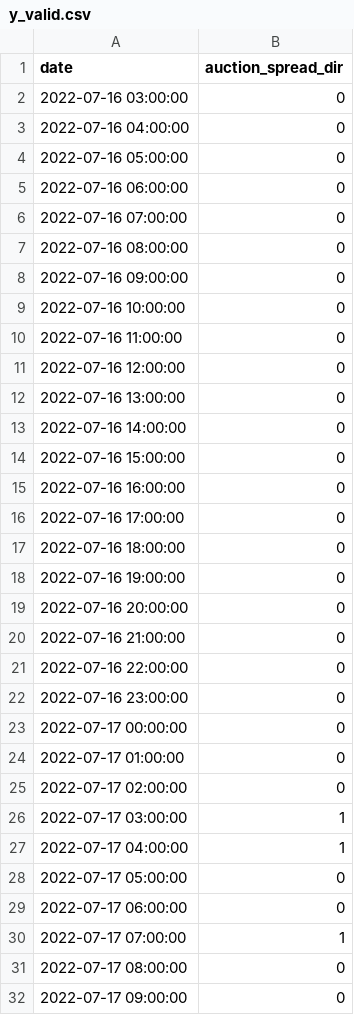
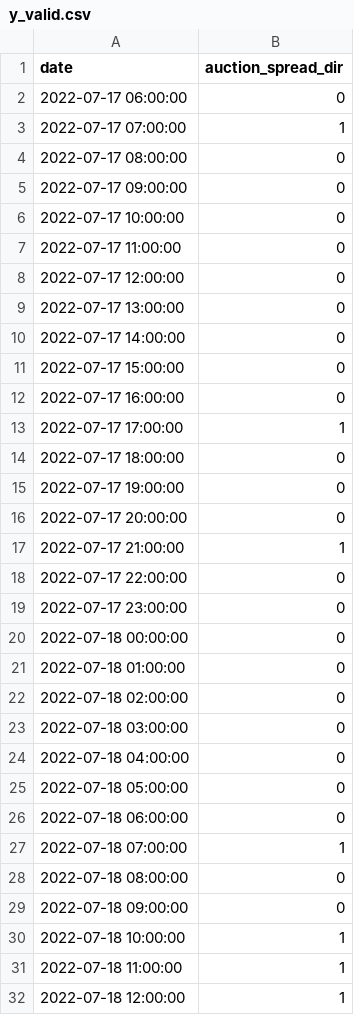
Before and after one commit to joshgowdyprog/GB-energy-trading, a CSV file: data/processed/y_valid.csv, drawn as a sheet; only a part is shown; the shorter side is filled out with more unchanged rows; removed rows and columns are numbered as before the commit, all else as after; the diff covers the shown part only; the diff names each change by its address in the sheet, - before the commit and + after, or states it on an @@ line.

```diff
--- a/data/processed/y_valid.csv
+++ b/data/processed/y_valid.csv
-row 2: 2022-07-16 03:00:00 | 0
-row 3: 2022-07-16 04:00:00 | 0
-row 4: 2022-07-16 05:00:00 | 0
-row 5: 2022-07-16 06:00:00 | 0
-row 6: 2022-07-16 07:00:00 | 0
-row 7: 2022-07-16 08:00:00 | 0
-row 8: 2022-07-16 09:00:00 | 0
-row 9: 2022-07-16 10:00:00 | 0
-row 10: 2022-07-16 11:00:00 | 0
-row 11: 2022-07-16 12:00:00 | 0
-row 12: 2022-07-16 13:00:00 | 0
-row 13: 2022-07-16 14:00:00 | 0
-row 14: 2022-07-16 15:00:00 | 0
-row 15: 2022-07-16 16:00:00 | 0
-row 16: 2022-07-16 17:00:00 | 0
-row 17: 2022-07-16 18:00:00 | 0
-row 18: 2022-07-16 19:00:00 | 0
-row 19: 2022-07-16 20:00:00 | 0
-row 20: 2022-07-16 21:00:00 | 0
-row 21: 2022-07-16 22:00:00 | 0
-row 22: 2022-07-16 23:00:00 | 0
-row 23: 2022-07-17 00:00:00 | 0
-row 24: 2022-07-17 01:00:00 | 0
-row 25: 2022-07-17 02:00:00 | 0
-row 26: 2022-07-17 03:00:00 | 1
-row 27: 2022-07-17 04:00:00 | 1
-row 28: 2022-07-17 05:00:00 | 0
```
Also changed, not shown: 14 added rows elsewhere in this file, data/processed/y_holdout.csv, data/processed/y_train.csv, 21 other files.
